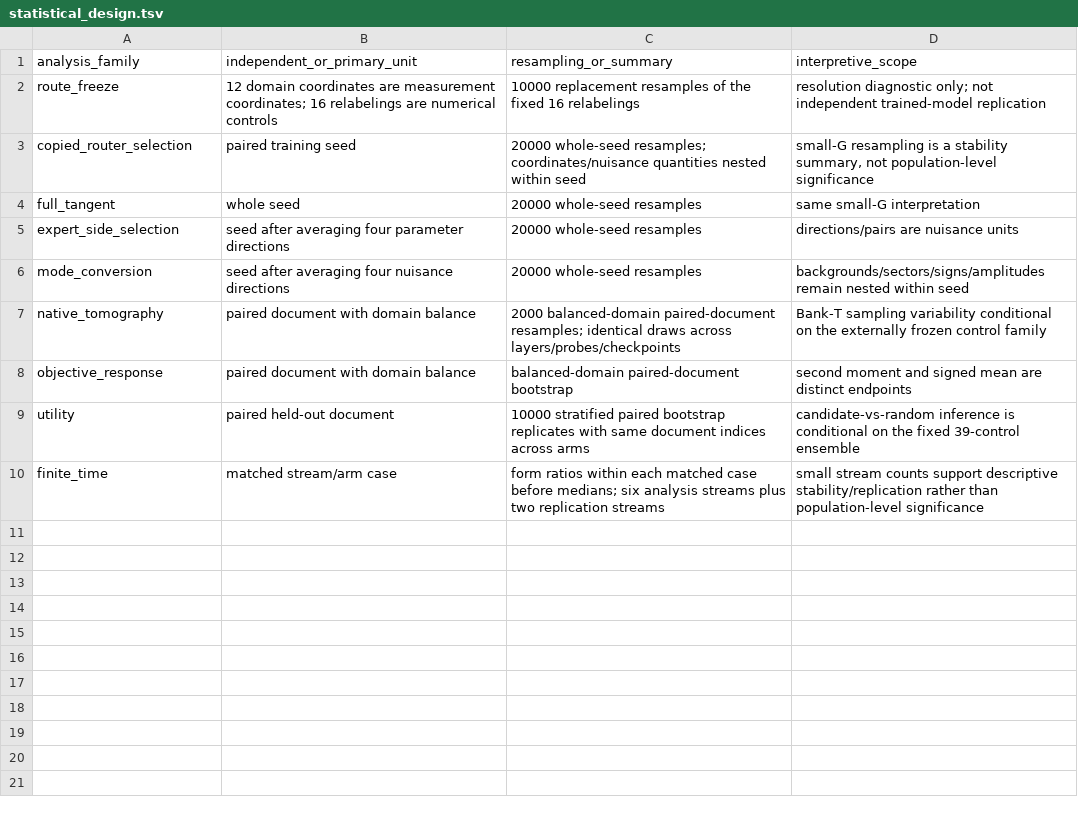
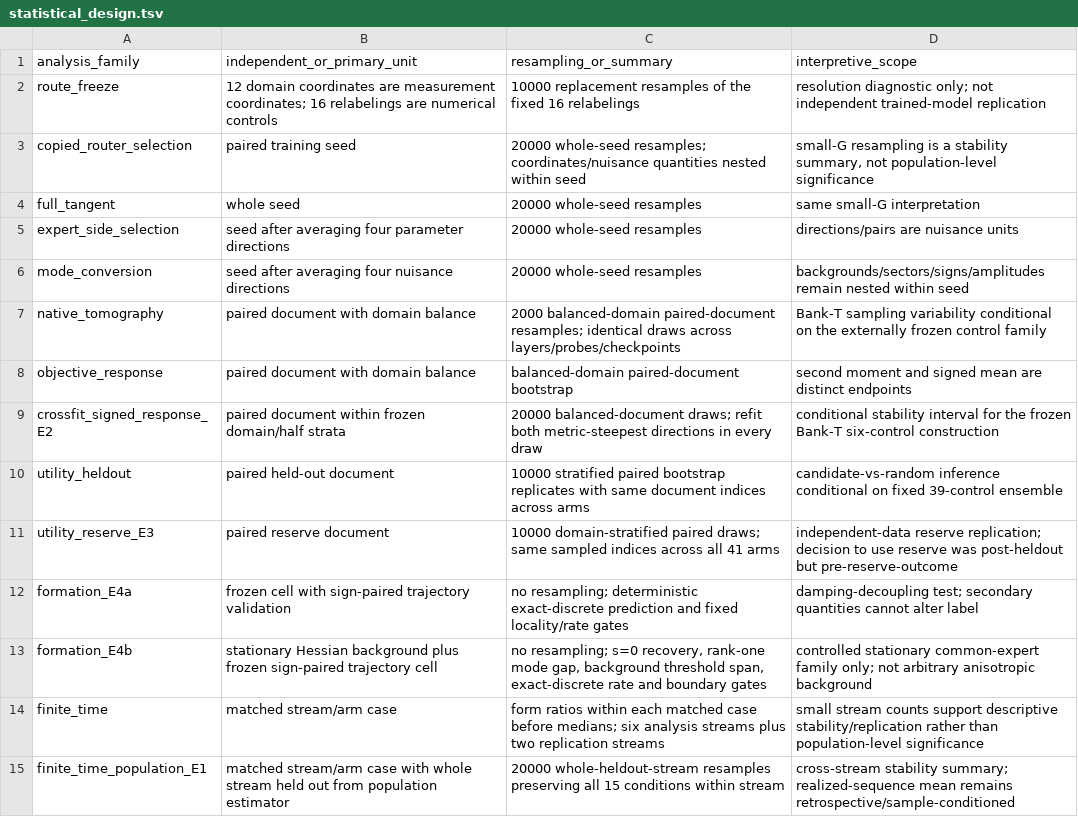
Before and after one commit to XinyuZhangPhysics/PhysicsForAI_Project1, a TSV file: reproducibility/statistical_design.tsv, drawn as a sheet.

```diff
--- a/reproducibility/statistical_design.tsv
+++ b/reproducibility/statistical_design.tsv
@@ -8,3 +8,8 @@ native_tomography	paired document with domain balance	2000 balanced-domain paire
 objective_response	paired document with domain balance	balanced-domain paired-document bootstrap	second moment and signed mean are distinct endpoints
-utility	paired held-out document	10000 stratified paired bootstrap replicates with same document indices across arms	candidate-vs-random inference is conditional on the fixed 39-control ensemble
+crossfit_signed_response_E2	paired document within frozen domain/half strata	20000 balanced-document draws; refit both metric-steepest directions in every draw	conditional stability interval for the frozen Bank-T six-control construction
+utility_heldout	paired held-out document	10000 stratified paired bootstrap replicates with same document indices across arms	candidate-vs-random inference conditional on fixed 39-control ensemble
+utility_reserve_E3	paired reserve document	10000 domain-stratified paired draws; same sampled indices across all 41 arms	independent-data reserve replication; decision to use reserve was post-heldout but pre-reserve-outcome
+formation_E4a	frozen cell with sign-paired trajectory validation	no resampling; deterministic exact-discrete prediction and fixed locality/rate gates	damping-decoupling test; secondary quantities cannot alter label
+formation_E4b	stationary Hessian background plus frozen sign-paired trajectory cell	no resampling; s=0 recovery, rank-one mode gap, background threshold span, exact-discrete rate and boundary gates	controlled stationary common-expert family only; not arbitrary anisotropic background
 finite_time	matched stream/arm case	form ratios within each matched case before medians; six analysis streams plus two replication streams	small stream counts support descriptive stability/replication rather than population-level significance
+finite_time_population_E1	matched stream/arm case with whole stream held out from population estimator	20000 whole-heldout-stream resamples preserving all 15 conditions within stream	cross-stream stability summary; realized-sequence mean remains retrospective/sample-conditioned
```
Also changed, not shown: reproducibility/claim_to_source.tsv, reproducibility/core_results.tsv, 4 other files.
